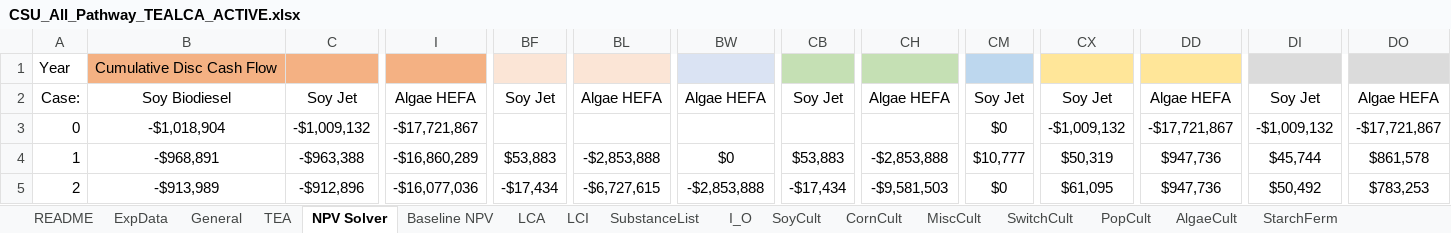
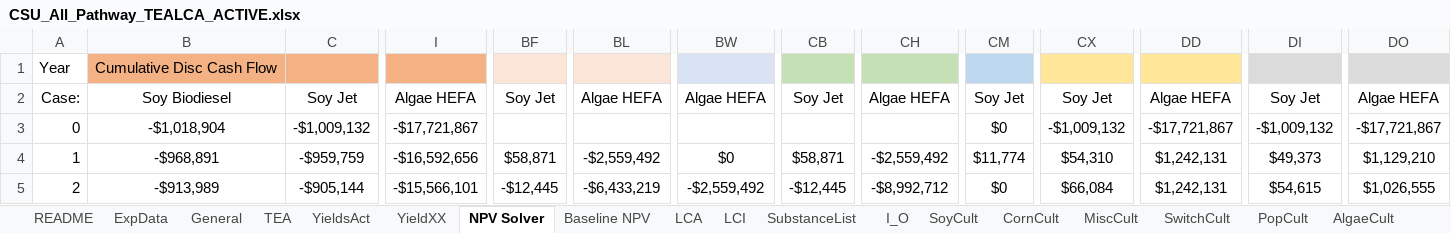
Before and after one commit to ABM-MOEA-TEAM/BETO-ABM-MOEA, an Excel workbook: CSU_All_Pathway_TEALCA_ACTIVE.xlsx, sheet NPV Solver, drawn as a sheet; only a part is shown, gaps mark what is left out; values as stored, in another font and other column widths than the file's, no borders; the diff covers the shown part only; the diff names each change by its address in the sheet, - before the commit and + after, or states it on an @@ line.

Commit message:
GEOSPATIAL PLOTTING
Executed loop to perform PM and TEA steps on give DayCent Soybean Yields
Collected MFSP values (manually) and added Data Visualization Mapping

```diff
--- a/CSU_All_Pathway_TEALCA_ACTIVE.xlsx (sheet NPV Solver)
+++ b/CSU_All_Pathway_TEALCA_ACTIVE.xlsx (sheet NPV Solver)
+sheet tab: YieldsAct
+sheet tab: YieldXX
-C4: -$963,388
+C4: -$959,759
-I4: -$16,860,289
+I4: -$16,592,656
-BF4: $53,883
+BF4: $58,871
-BL4: -$2,853,888
+BL4: -$2,559,492
-CB4: $53,883
+CB4: $58,871
-CH4: -$2,853,888
+CH4: -$2,559,492
-CM4: $10,777
+CM4: $11,774
-CX4: $50,319
+CX4: $54,310
-DD4:DD5: $947,736
+DD4:DD5: $1,242,131
-DI4: $45,744
+DI4: $49,373
-DO4: $861,578
+DO4: $1,129,210
-C5: -$912,896
+C5: -$905,144
-I5: -$16,077,036
+I5: -$15,566,101
-BF5: -$17,434
+BF5: -$12,445
-BL5: -$6,727,615
+BL5: -$6,433,219
-BW5: -$2,853,888
+BW5: -$2,559,492
-CB5: -$17,434
+CB5: -$12,445
-CH5: -$9,581,503
+CH5: -$8,992,712
-CX5: $61,095
+CX5: $66,084
-DI5: $50,492
+DI5: $54,615
-DO5: $783,253
+DO5: $1,026,555
```
Also changed, not shown: 338 edited cells elsewhere in this sheet, sheet TEA, sheet HydroProc, sheet LCI, sheet LCA, sheet SubstanceList, sheet HexExt, 6 more sheets, formulas that keep their value, output.xlsx, 16 other files.
